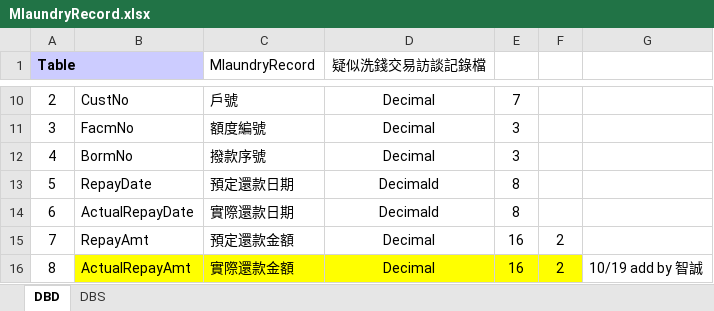
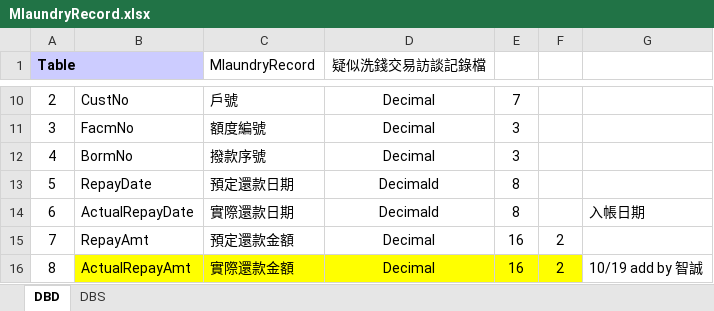
Before and after one commit to hrne/SKL_URS, an Excel workbook: DbLayouts/L8-遵循法令作業/MlaundryRecord.xlsx, sheet DBD, drawn as a sheet; only a part is shown, gaps mark what is left out; values as stored, in another font and other column widths than the file's, no borders; the diff names each change by its address in the sheet, - before the commit and + after, or states it on an @@ line.

```diff
--- a/DbLayouts/L8-遵循法令作業/MlaundryRecord.xlsx (sheet DBD)
+++ b/DbLayouts/L8-遵循法令作業/MlaundryRecord.xlsx (sheet DBD)
-G14: (empty)
+G14: 入帳日期
```
Also changed, not shown: DbLayouts/L2-業務作業/ClEva.xlsx, DbLayouts/L3-帳務作業/LoanBook.xlsx, 4 other files.
